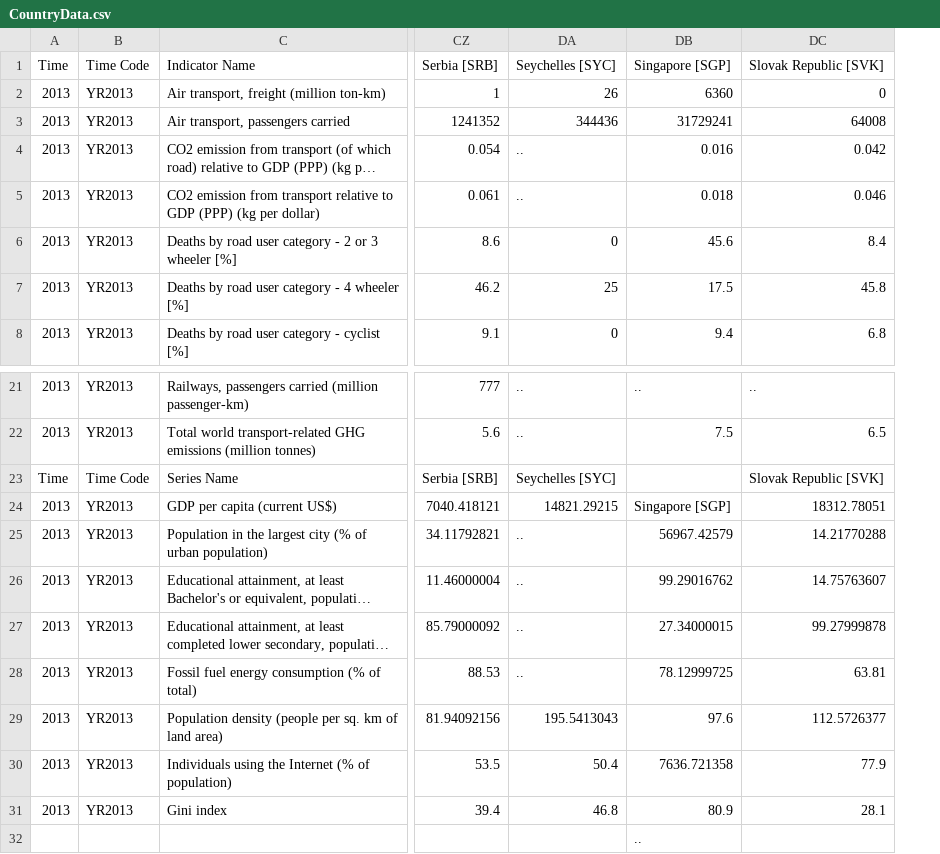
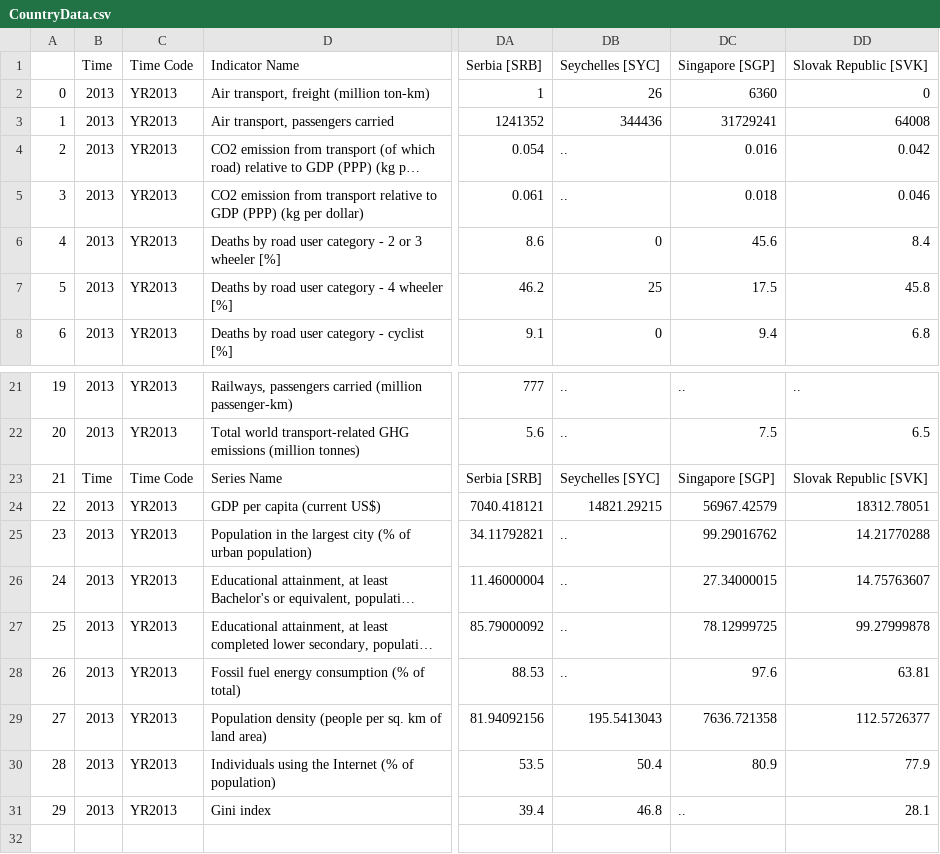
Before and after one commit to mliu8094/CMOR-438-Megan, a CSV file: CountryData.csv, drawn as a sheet; only a part is shown, gaps mark what is left out; long unchanged cells end in …; removed rows and columns are numbered as before the commit, all else as after; rows hold the shown columns only; the diff names each change by its address in the sheet, - before the commit and + after, or states it on an @@ line.

Commit message:
Fix country data spacing

```diff
--- a/CountryData.csv
+++ b/CountryData.csv
+column A, rows 2-8: 0 | 1 | 2 | 3 | 4 | 5 | 6; rows 21-31: 19 | 20 | 21 | 22 | 23 | 24 | 25 | 26 | 27 | 28 | 29
-DC23 (Singapore [SGP]): (empty)
+DC23 (Singapore [SGP]): Singapore [SGP]
-DC24 (Singapore [SGP]): Singapore [SGP]
+DC24 (Singapore [SGP]): 56967.42579
-DC25 (Singapore [SGP]): 56967.42579
+DC25 (Singapore [SGP]): 99.29016762
-DC26 (Singapore [SGP]): 99.29016762
+DC26 (Singapore [SGP]): 27.34000015
-DC27 (Singapore [SGP]): 27.34000015
+DC27 (Singapore [SGP]): 78.12999725
-DC28 (Singapore [SGP]): 78.12999725
+DC28 (Singapore [SGP]): 97.6
-DC29 (Singapore [SGP]): 97.6
+DC29 (Singapore [SGP]): 7636.721358
-DC30 (Singapore [SGP]): 7636.721358
+DC30 (Singapore [SGP]): 80.9
-DC31 (Singapore [SGP]): 80.9
+DC31 (Singapore [SGP]): ..
-row 32:  |  |  |  |  | ..
```
Also changed, not shown: 2 other files.
